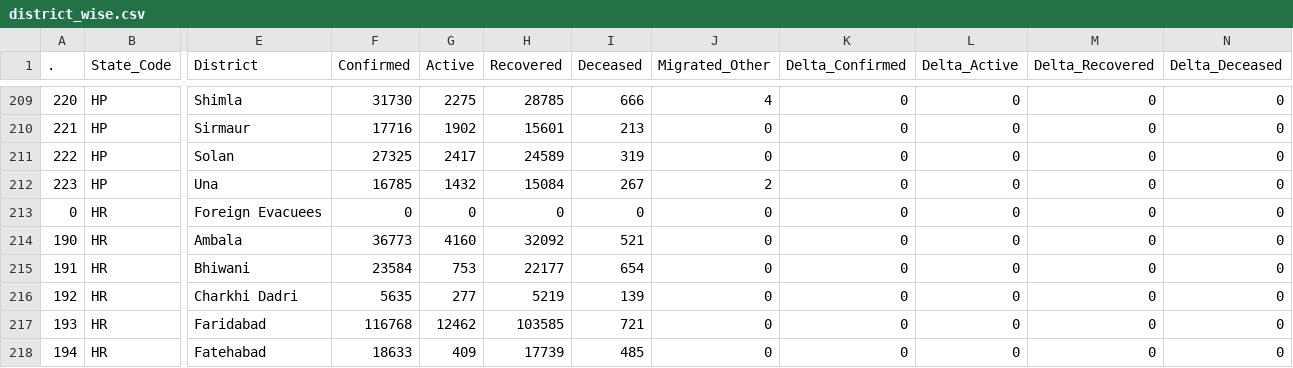
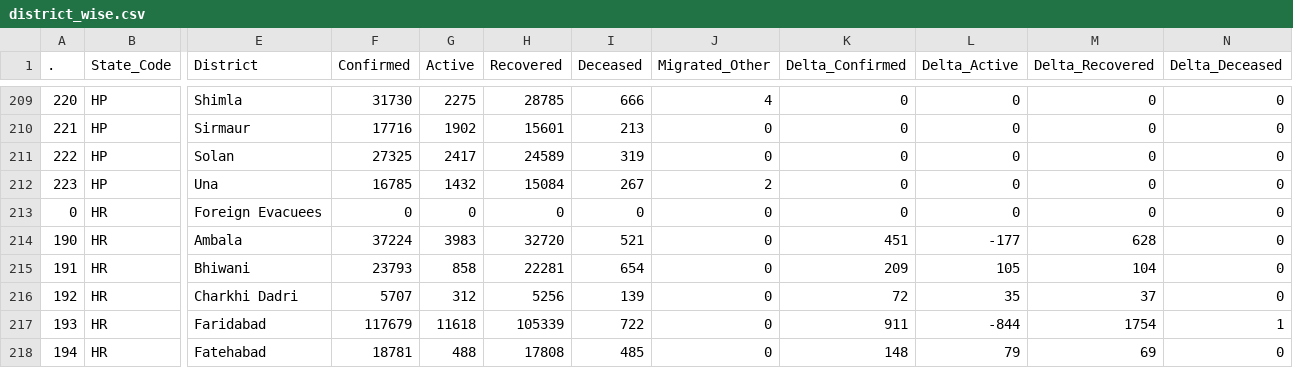
Before and after one commit to abhiramr/covid19bharat_data, a CSV file: csv/latest/district_wise.csv, drawn as a sheet; only a part is shown, gaps mark what is left out; the diff covers the shown part only; the diff names each change by its address in the sheet, - before the commit and + after, or states it on an @@ line.

Commit message:
data updated on - Fri Jan 21 21:41:21 IST 2022

```diff
--- a/csv/latest/district_wise.csv
+++ b/csv/latest/district_wise.csv
-F214 (Confirmed): 36773
+F214 (Confirmed): 37224
-G214 (Active): 4160
+G214 (Active): 3983
-H214 (Recovered): 32092
+H214 (Recovered): 32720
-K214 (Delta_Confirmed): 0
+K214 (Delta_Confirmed): 451
-L214 (Delta_Active): 0
+L214 (Delta_Active): -177
-M214 (Delta_Recovered): 0
+M214 (Delta_Recovered): 628
-F215 (Confirmed): 23584
+F215 (Confirmed): 23793
-G215 (Active): 753
+G215 (Active): 858
-H215 (Recovered): 22177
+H215 (Recovered): 22281
-K215 (Delta_Confirmed): 0
+K215 (Delta_Confirmed): 209
-L215 (Delta_Active): 0
+L215 (Delta_Active): 105
-M215 (Delta_Recovered): 0
+M215 (Delta_Recovered): 104
-F216 (Confirmed): 5635
+F216 (Confirmed): 5707
-G216 (Active): 277
+G216 (Active): 312
-H216 (Recovered): 5219
+H216 (Recovered): 5256
-K216 (Delta_Confirmed): 0
+K216 (Delta_Confirmed): 72
-L216 (Delta_Active): 0
+L216 (Delta_Active): 35
-M216 (Delta_Recovered): 0
+M216 (Delta_Recovered): 37
-F217 (Confirmed): 116768
+F217 (Confirmed): 117679
-G217 (Active): 12462
+G217 (Active): 11618
-H217 (Recovered): 103585
+H217 (Recovered): 105339
-I217 (Deceased): 721
+I217 (Deceased): 722
-K217 (Delta_Confirmed): 0
+K217 (Delta_Confirmed): 911
-L217 (Delta_Active): 0
+L217 (Delta_Active): -844
-M217 (Delta_Recovered): 0
+M217 (Delta_Recovered): 1754
-N217 (Delta_Deceased): 0
+N217 (Delta_Deceased): 1
-F218 (Confirmed): 18633
+F218 (Confirmed): 18781
-G218 (Active): 409
+G218 (Active): 488
-H218 (Recovered): 17739
+H218 (Recovered): 17808
-K218 (Delta_Confirmed): 0
+K218 (Delta_Confirmed): 148
-L218 (Delta_Active): 0
+L218 (Delta_Active): 79
-M218 (Delta_Recovered): 0
+M218 (Delta_Recovered): 69
```
Also changed, not shown: 112 edited cells elsewhere in this file, csv/latest/state_wise.csv, 13 other files.
